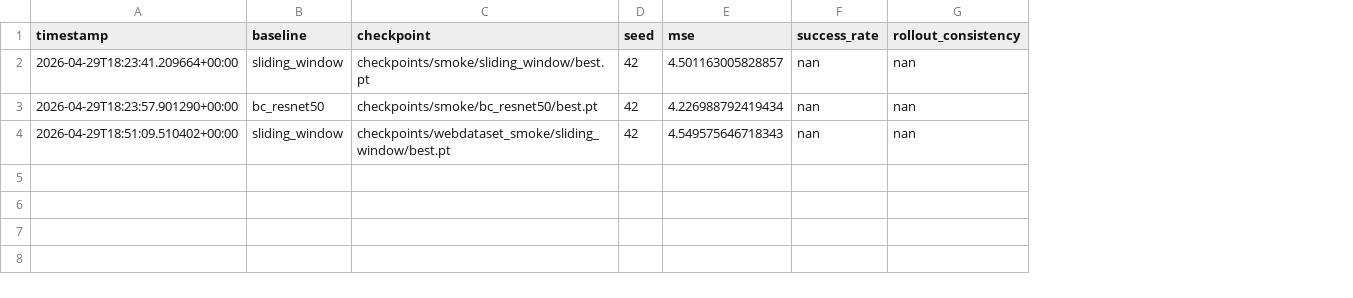
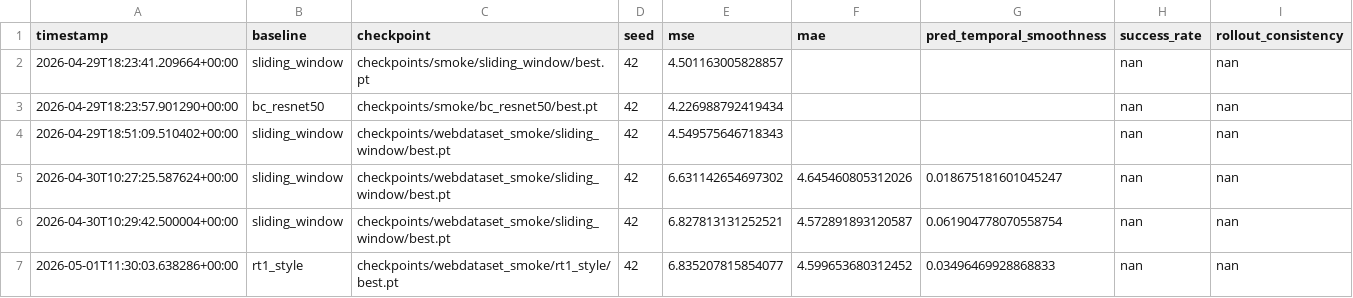
Before and after one commit to Alcatraz2141/vla-temporal-compression-baseline, a CSV file: results/baselines.csv, drawn as a sheet; the diff names each change by its address in the sheet, - before the commit and + after, or states it on an @@ line.

Commit message:
Add RT-1 baseline and RunPod experiment harness

```diff
--- a/results/baselines.csv
+++ b/results/baselines.csv
+column F (mae), empty
+column G (pred_temporal_smoothness), empty
+row 5: 2026-04-30T10:27:25.587624+00:00 | sliding_window | checkpoints/webdataset_smoke/sliding_window/best.pt | 42 | 6.631142654697302 | 4.645460805312026 | 0.018675181601045247 | nan | nan
+row 6: 2026-04-30T10:29:42.500004+00:00 | sliding_window | checkpoints/webdataset_smoke/sliding_window/best.pt | 42 | 6.827813131252521 | 4.572891893120587 | 0.061904778070558754 | nan | nan
+row 7: 2026-05-01T11:30:03.638286+00:00 | rt1_style | checkpoints/webdataset_smoke/rt1_style/best.pt | 42 | 6.835207815854077 | 4.599653680312452 | 0.03496469928868833 | nan | nan
```
Also changed, not shown: 17 other files.
